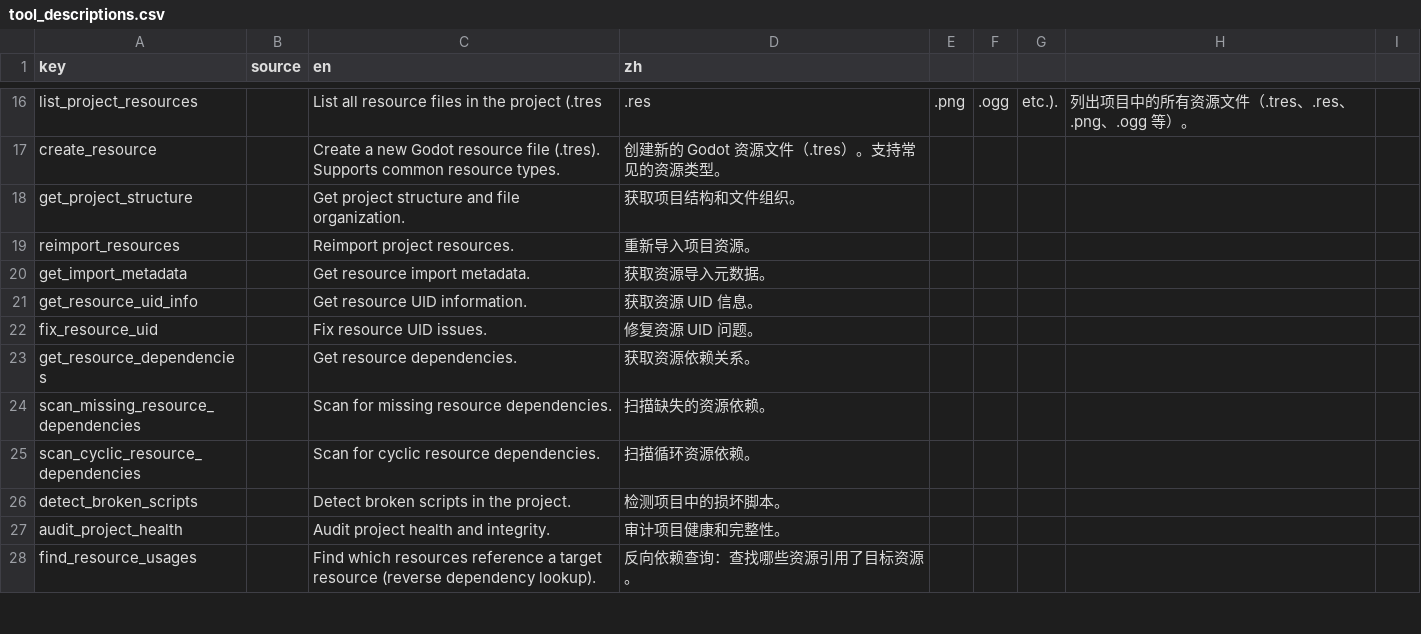
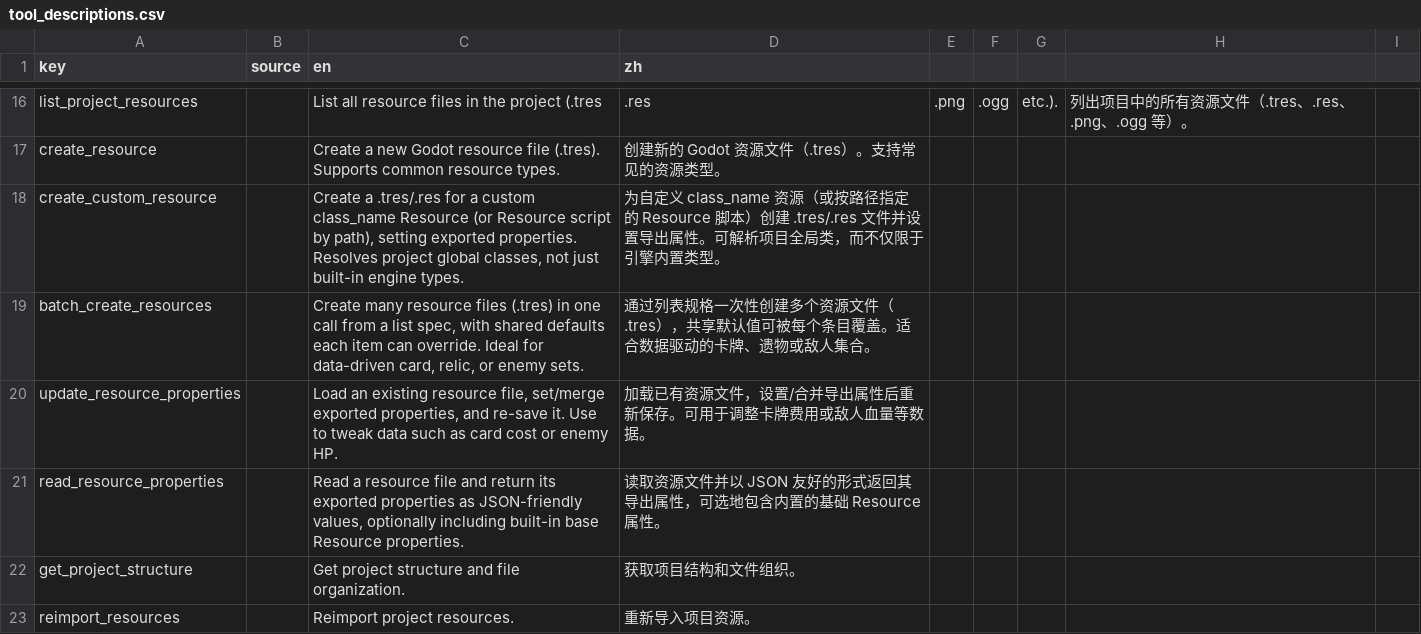
Before and after one commit to JiaHuiRed/RedGD, a CSV file: addons/godot_mcp/translations/tool_descriptions.csv, drawn as a sheet; only a part is shown, gaps mark what is left out; the shorter side is filled out with more unchanged rows.

```diff
--- a/addons/godot_mcp/translations/tool_descriptions.csv
+++ b/addons/godot_mcp/translations/tool_descriptions.csv
@@ -17,2 +17,6 @@ list_project_resources,,List all resource files in the project (.tres, .res, .pn
 create_resource,,Create a new Godot resource file (.tres). Supports common resource types.,创建新的 Godot 资源文件（.tres）。支持常见的资源类型。
+create_custom_resource,,"Create a .tres/.res for a custom class_name Resource (or Resource script by path), setting exported properties. Resolves project global classes, not just built-in engine types.",为自定义 class_name 资源（或按路径指定的 Resource 脚本）创建 .tres/.res 文件并设置导出属性。可解析项目全局类，而不仅限于引擎内置类型。
+batch_create_resources,,"Create many resource files (.tres) in one call from a list spec, with shared defaults each item can override. Ideal for data-driven card, relic, or enemy sets.",通过列表规格一次性创建多个资源文件（.tres），共享默认值可被每个条目覆盖。适合数据驱动的卡牌、遗物或敌人集合。
+update_resource_properties,,"Load an existing resource file, set/merge exported properties, and re-save it. Use to tweak data such as card cost or enemy HP.",加载已有资源文件，设置/合并导出属性后重新保存。可用于调整卡牌费用或敌人血量等数据。
+read_resource_properties,,"Read a resource file and return its exported properties as JSON-friendly values, optionally including built-in base Resource properties.",读取资源文件并以 JSON 友好的形式返回其导出属性，可选地包含内置的基础 Resource 属性。
 get_project_structure,,Get project structure and file organization.,获取项目结构和文件组织。
```
Also changed, not shown: 13 other files.
